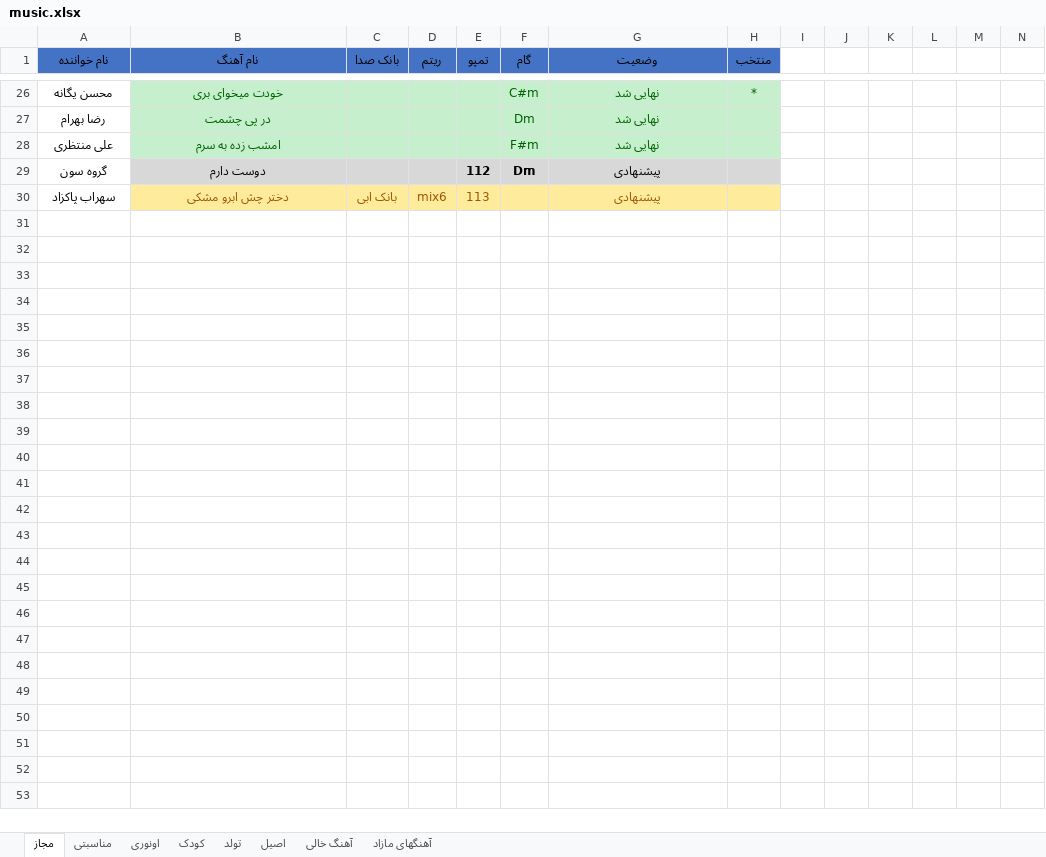
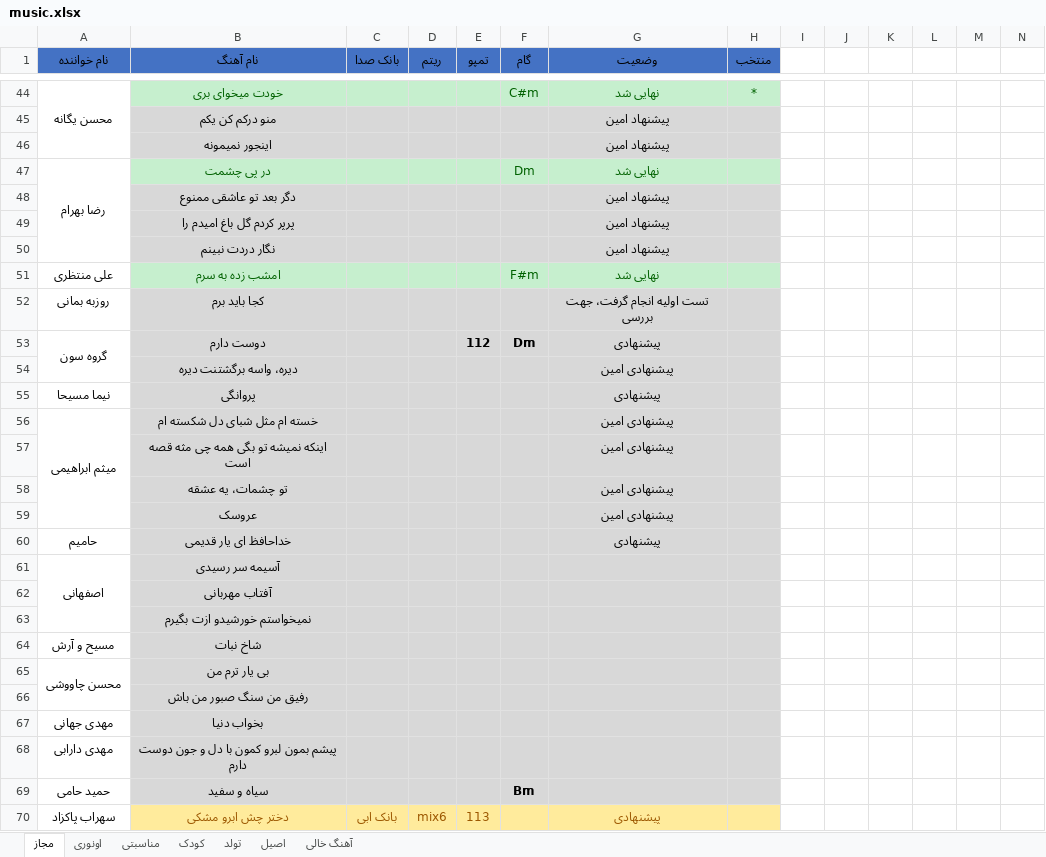
Before and after one commit to najafloo/playsheet, an Excel workbook: music.xlsx, sheet مجاز, drawn as a sheet; only a part is shown, gaps mark what is left out; values as stored, in another font and other column widths than the file's, no borders; addresses are those after the commit; the diff covers the shown part only; the diff names each change by its address in the sheet, - before the commit and + after, or states it on an @@ line.

```diff
--- a/music.xlsx (sheet مجاز)
+++ b/music.xlsx (sheet مجاز)
-sheet tab: آهنگهای مازاد
@@ sheet tab order changed: مجاز | اونوری | مناسبتی | کودک | تولد | اصیل | آهنگ خالی @@
+A44:A46 merged
+row 45:  | منو درکم کن یکم |  |  |  |  | پیشنهاد امین
+row 46:  | اینجور نمیمونه |  |  |  |  | پیشنهاد امین
+A47:A50 merged
+row 48:  | دگر بعد تو عاشقی ممنوع |  |  |  |  | پیشنهاد امین
+row 49:  | پرپر کردم گل باغ امیدم را |  |  |  |  | پیشنهاد امین
+row 50:  | نگار دردت نبینم |  |  |  |  | پیشنهاد امین
+row 52: روزبه بمانی | کجا باید برم |  |  |  |  | تست اولیه انجام گرفت، جهت بررسی
+A53:A54 merged
+row 54:  | دیره، واسه برگشتنت دیره |  |  |  |  | پیشنهادی امین
+row 55: نیما مسیحا | پروانگی |  |  |  |  | پیشنهادی
+row 56: میثم ابراهیمی | خسته ام مثل شبای دل شکسته ام |  |  |  |  | پیشنهادی امین
+row 57:  | اینکه نمیشه تو بگی همه چی مثه قصه است |  |  |  |  | پیشنهادی امین
+row 58:  | تو چشمات، یه عشقه |  |  |  |  | پیشنهادی امین
+row 59:  | عروسک |  |  |  |  | پیشنهادی امین
+row 60: حامیم | خداحافظ ای یار قدیمی |  |  |  |  | پیشنهادی
+row 61: اصفهانی | آسیمه سر رسیدی
+row 62:  | آفتاب مهربانی
+row 63:  | نمیخواستم خورشیدو ازت بگیرم
+row 64: مسیح و آرش | شاخ نبات
+row 65: محسن چاووشی | بی یار ترم من
+row 66:  | رفیق من سنگ صبور من باش
+row 67: مهدی جهانی | بخواب دنیا
+row 68: مهدی دارابی | پیشم بمون لبرو کمون با دل و جون دوست دارم
+row 69: حمید حامی | سیاه و سفید |  |  |  | Bm
```
Also changed, not shown: 18 added rows, 1 edited cell and merged cells elsewhere in this sheet, sheet اونوری, sheet اصیل, sheet مناسبتی.
